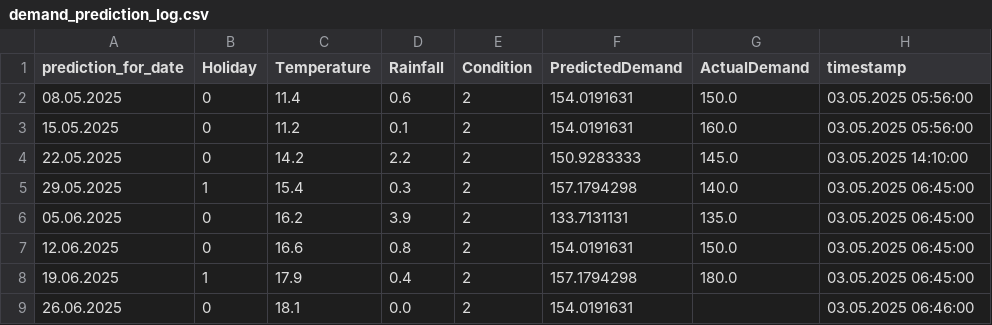
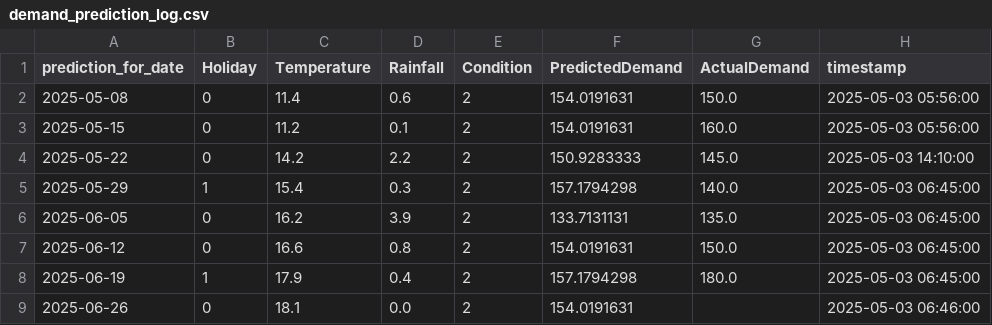
Before and after one commit to chungony/demand_forecast_app, a CSV file: demand_prediction_log.csv, drawn as a sheet.

Commit message:
Fixed date format issues

```diff
--- a/demand_prediction_log.csv
+++ b/demand_prediction_log.csv
@@ -1,9 +1,9 @@
 prediction_for_date,Holiday,Temperature,Rainfall,Condition,PredictedDemand,ActualDemand,timestamp
-08.05.2025,0,11.4,0.6,2,154.0191631,150.0,03.05.2025 05:56:00
-15.05.2025,0,11.2,0.1,2,154.0191631,160.0,03.05.2025 05:56:00
-22.05.2025,0,14.2,2.2,2,150.9283333,145.0,03.05.2025 14:10:00
-29.05.2025,1,15.4,0.3,2,157.1794298,140.0,03.05.2025 06:45:00
-05.06.2025,0,16.2,3.9,2,133.7131131,135.0,03.05.2025 06:45:00
-12.06.2025,0,16.6,0.8,2,154.0191631,150.0,03.05.2025 06:45:00
-19.06.2025,1,17.9,0.4,2,157.1794298,180.0,03.05.2025 06:45:00
-26.06.2025,0,18.1,0.0,2,154.0191631,,03.05.2025 06:46:00
+2025-05-08,0,11.4,0.6,2,154.0191631,150.0,2025-05-03 05:56:00
+2025-05-15,0,11.2,0.1,2,154.0191631,160.0,2025-05-03 05:56:00
+2025-05-22,0,14.2,2.2,2,150.9283333,145.0,2025-05-03 14:10:00
+2025-05-29,1,15.4,0.3,2,157.1794298,140.0,2025-05-03 06:45:00
+2025-06-05,0,16.2,3.9,2,133.7131131,135.0,2025-05-03 06:45:00
+2025-06-12,0,16.6,0.8,2,154.0191631,150.0,2025-05-03 06:45:00
+2025-06-19,1,17.9,0.4,2,157.1794298,180.0,2025-05-03 06:45:00
+2025-06-26,0,18.1,0.0,2,154.0191631,,2025-05-03 06:46:00
```
Also changed, not shown: 1 other file.
